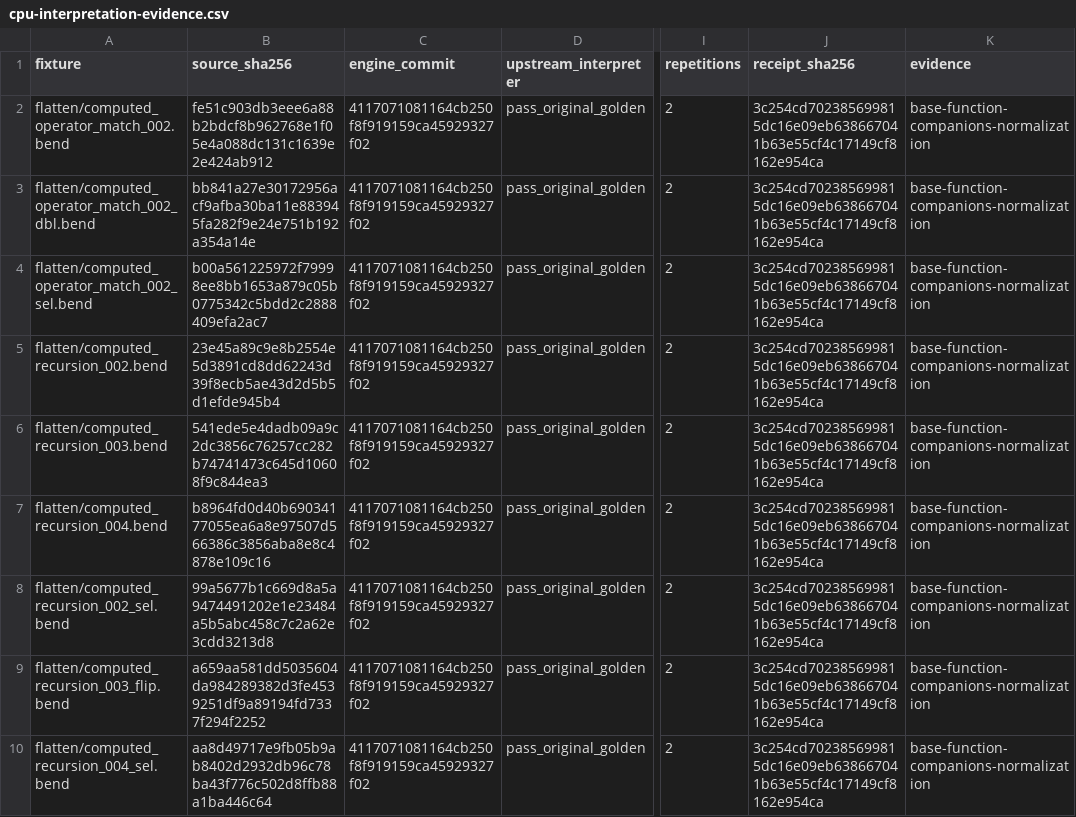
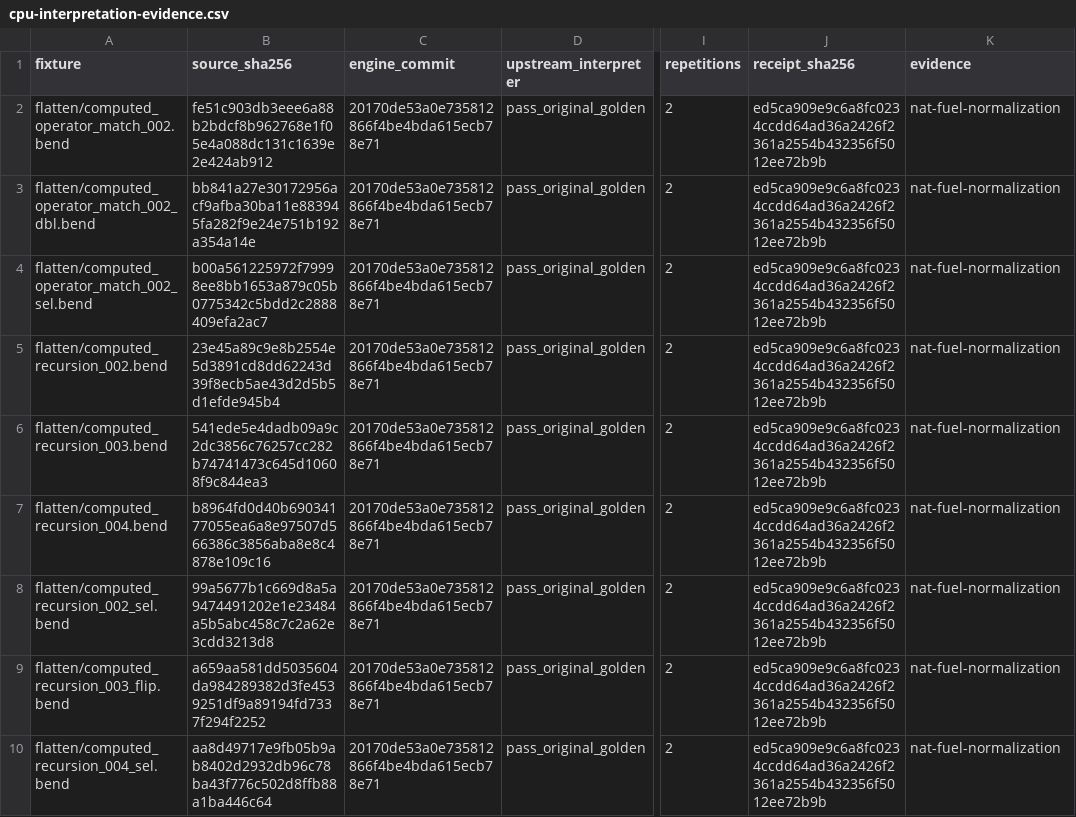
Before and after one commit to TeamDman/teamy-bend, a CSV file: docs/cpu-interpretation-evidence.csv, drawn as a sheet; only a part is shown, gaps mark what is left out; the diff covers the shown part only; the diff names each change by its address in the sheet, - before the commit and + after, or states it on an @@ line.

```diff
--- a/docs/cpu-interpretation-evidence.csv
+++ b/docs/cpu-interpretation-evidence.csv
-C2:C10 (engine_commit): 4117071081164cb250f8f919159ca45929327f02
+C2:C10 (engine_commit): 20170de53a0e735812866f4be4bda615ecb78e71
-J2:J10 (receipt_sha256): 3c254cd702385699815dc16e09eb638667041b63e55cf4c17149cf8162e954ca
+J2:J10 (receipt_sha256): ed5ca909e9c6a8fc0234ccdd64ad36a2426f2361a2554b432356f5012ee72b9b
-K2:K10 (evidence): base-function-companions-normalization
+K2:K10 (evidence): nat-fuel-normalization
```
Also changed, not shown: 3 added rows and 18 edited cells elsewhere in this file, docs/cpu-demand-evidence.csv, docs/cpu-runtime-evidence.csv, 5 other files.
